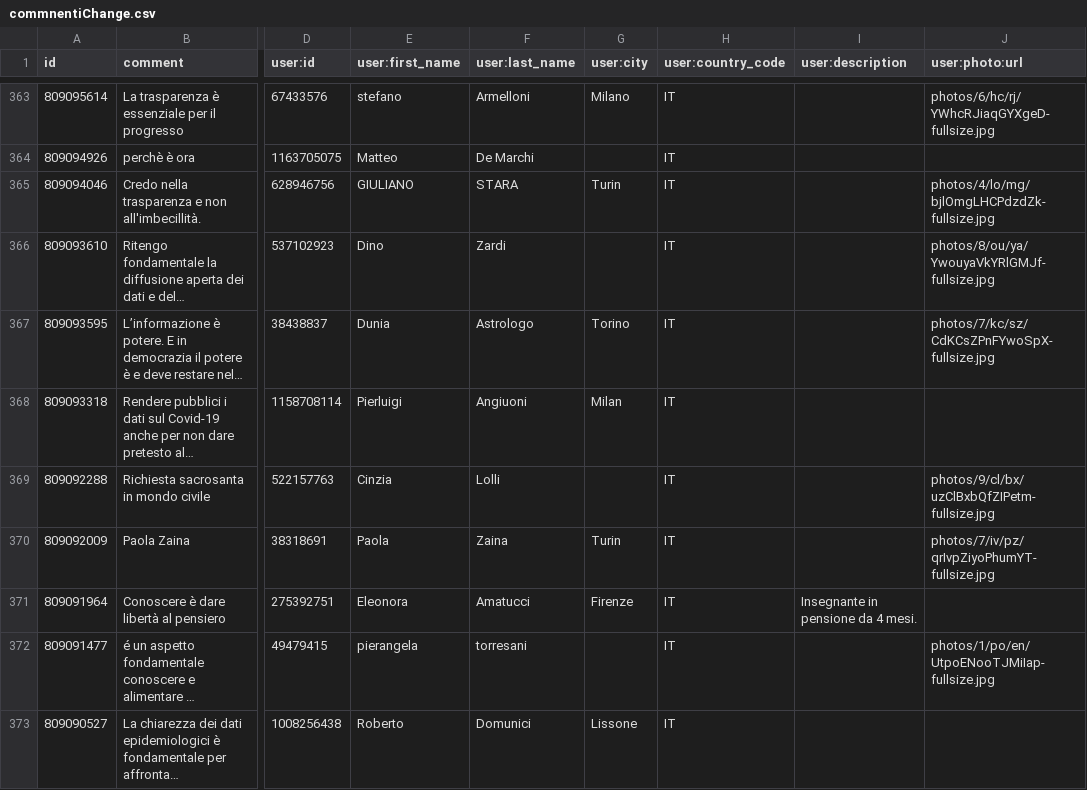
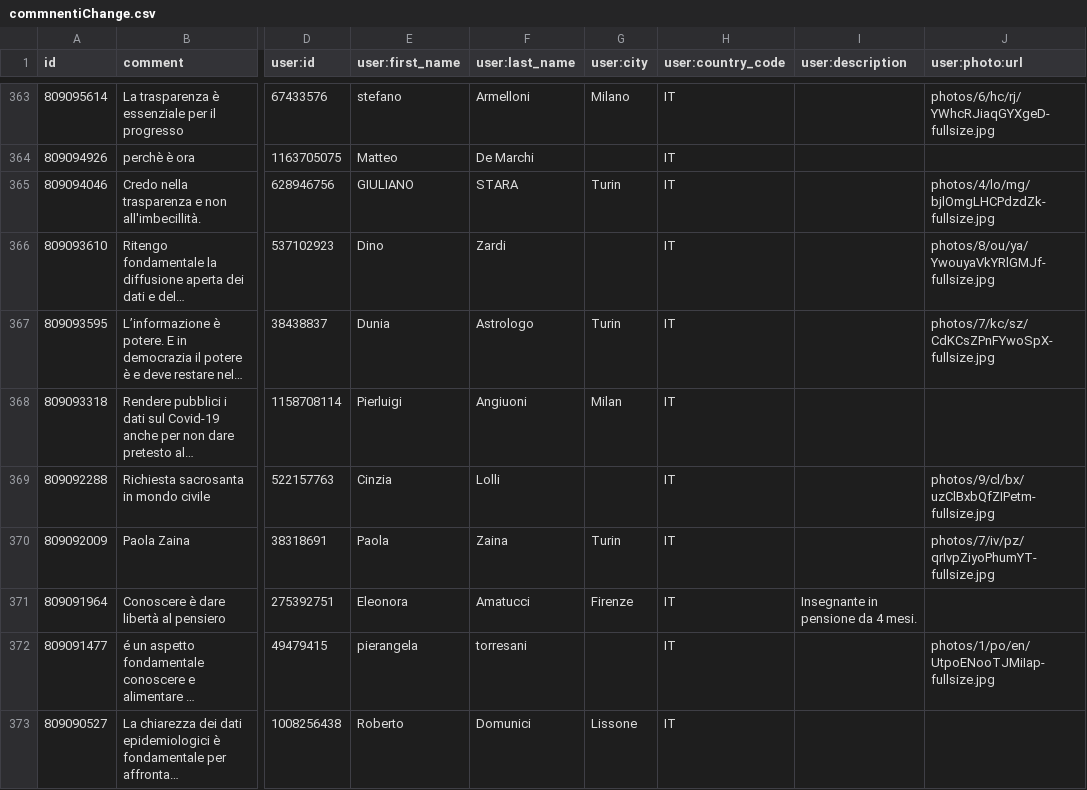
Before and after one commit to ondata/datibenecomune, a CSV file: risorse/commnentiChange.csv, drawn as a sheet; only a part is shown, gaps mark what is left out; long unchanged cells end in …; the diff names each change by its address in the sheet, - before the commit and + after, or states it on an @@ line.

```diff
--- a/risorse/commnentiChange.csv
+++ b/risorse/commnentiChange.csv
-G367 (user:city): Torino
+G367 (user:city): Turin
```
Also changed, not shown: 1 other file.
